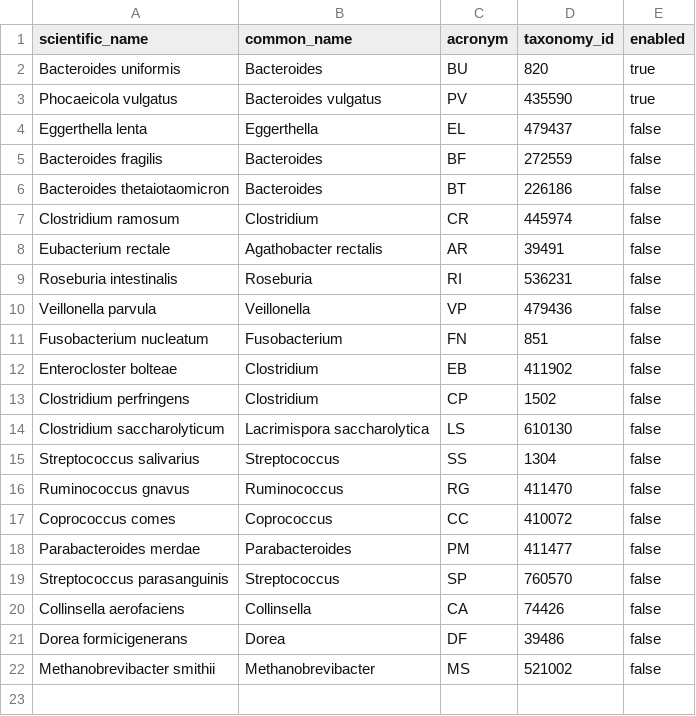
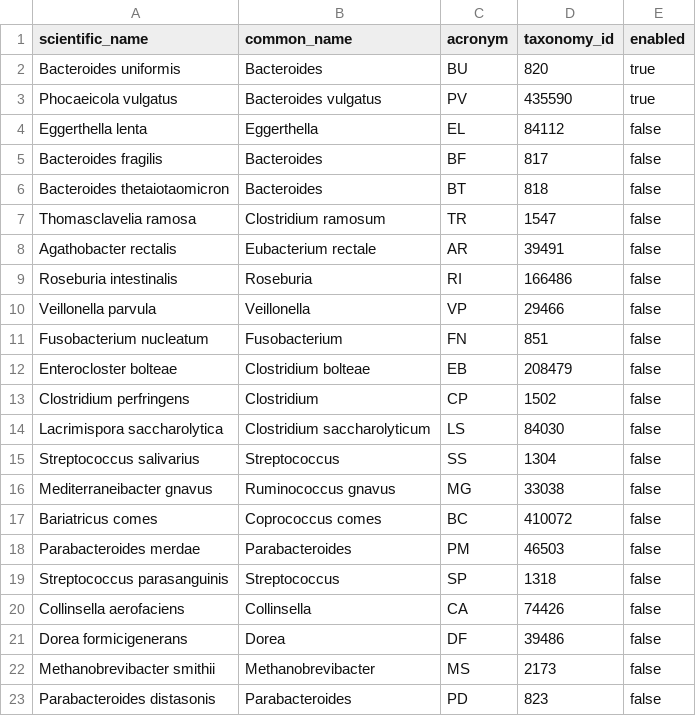
Before and after one commit to EBI-Metagenomics/mett-dataportal, a CSV file: data-generators/data/reference/species.csv, drawn as a sheet; removed rows and columns are numbered as before the commit, all else as after; the diff names each change by its address in the sheet, - before the commit and + after, or states it on an @@ line.

```diff
--- a/data-generators/data/reference/species.csv
+++ b/data-generators/data/reference/species.csv
-D4 (taxonomy_id): 479437
+D4 (taxonomy_id): 84112
-D5 (taxonomy_id): 272559
+D5 (taxonomy_id): 817
-D6 (taxonomy_id): 226186
+D6 (taxonomy_id): 818
-row 7: Clostridium ramosum | Clostridium | CR | 445974 | false
+row 7: Thomasclavelia ramosa | Clostridium ramosum | TR | 1547 | false
-A8 (scientific_name): Eubacterium rectale
+A8 (scientific_name): Agathobacter rectalis
-B8 (common_name): Agathobacter rectalis
+B8 (common_name): Eubacterium rectale
-D9 (taxonomy_id): 536231
+D9 (taxonomy_id): 166486
-D10 (taxonomy_id): 479436
+D10 (taxonomy_id): 29466
-B12 (common_name): Clostridium
+B12 (common_name): Clostridium bolteae
-D12 (taxonomy_id): 411902
+D12 (taxonomy_id): 208479
-A14 (scientific_name): Clostridium saccharolyticum
+A14 (scientific_name): Lacrimispora saccharolytica
-B14 (common_name): Lacrimispora saccharolytica
+B14 (common_name): Clostridium saccharolyticum
-D14 (taxonomy_id): 610130
+D14 (taxonomy_id): 84030
-row 16: Ruminococcus gnavus | Ruminococcus | RG | 411470 | false
+row 16: Mediterraneibacter gnavus | Ruminococcus gnavus | MG | 33038 | false
-A17 (scientific_name): Coprococcus comes
+A17 (scientific_name): Bariatricus comes
-B17 (common_name): Coprococcus
+B17 (common_name): Coprococcus comes
-C17 (acronym): CC
+C17 (acronym): BC
-D18 (taxonomy_id): 411477
+D18 (taxonomy_id): 46503
-D19 (taxonomy_id): 760570
+D19 (taxonomy_id): 1318
-D22 (taxonomy_id): 521002
+D22 (taxonomy_id): 2173
+row 23: Parabacteroides distasonis | Parabacteroides | PD | 823 | false
```
Also changed, not shown: 1 other file.
